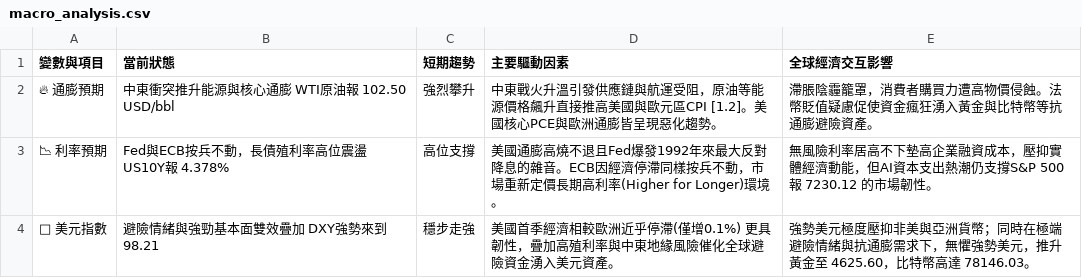
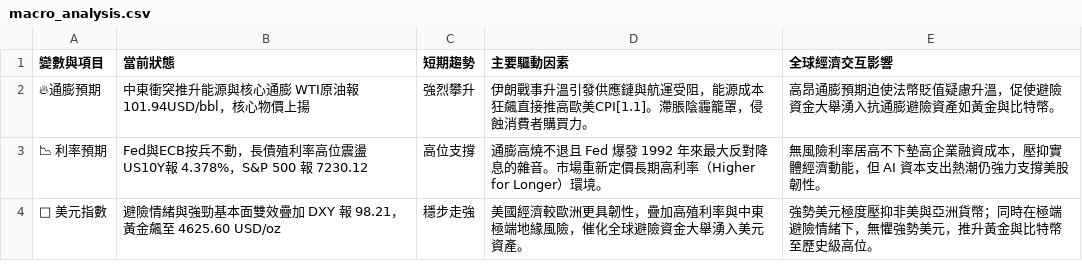
Before and after one commit to soga52-rgb/macro-dashboard, a CSV file: macro_analysis.csv, drawn as a sheet.

```diff
--- a/macro_analysis.csv
+++ b/macro_analysis.csv
@@ -1,4 +1,4 @@
 變數與項目,當前狀態,短期趨勢,主要驅動因素,全球經濟交互影響
-🔥 通膨預期,中東衝突推升能源與核心通膨 WTI原油報 102.50 USD/bbl,強烈攀升,中東戰火升溫引發供應鏈與航運受阻，原油等能源價格飆升直接推高美國與歐元區CPI [1.2]。美國核心PCE與歐洲通膨皆呈現惡化趨勢。,滯脹陰霾籠罩，消費者購買力遭高物價侵蝕。法幣貶值疑慮促使資金瘋狂湧入黃金與比特幣等抗通膨避險資產。
-📉 利率預期,Fed與ECB按兵不動，長債殖利率高位震盪 US10Y報 4.378%,高位支撐,美國通膨高燒不退且Fed爆發1992年來最大反對降息的雜音。ECB因經濟停滯同樣按兵不動，市場重新定價長期高利率(Higher for Longer)環境。,無風險利率居高不下墊高企業融資成本，壓抑實體經濟動能，但AI資本支出熱潮仍支撐S&P 500報 7230.12 的市場韌性。
-🦅 美元指數,避險情緒與強勁基本面雙效疊加 DXY強勢來到 98.21,穩步走強,美國首季經濟相較歐洲近乎停滯(僅增0.1%) 更具韌性，疊加高殖利率與中東地緣風險催化全球避險資金湧入美元資產。,強勢美元極度壓抑非美與亞洲貨幣；同時在極端避險情緒與抗通膨需求下，無懼強勢美元，推升黃金至 4625.60，比特幣高達 78146.03。
+🔥通膨預期,中東衝突推升能源與核心通膨 WTI原油報101.94USD/bbl，核心物價上揚,強烈攀升,伊朗戰事升溫引發供應鏈與航運受阻，能源成本狂飆直接推高歐美CPI[1.1]。滯脹陰霾籠罩，侵蝕消費者購買力。,高昂通膨預期迫使法幣貶值疑慮升溫，促使避險資金大舉湧入抗通膨避險資產如黃金與比特幣。
+📉 利率預期,Fed與ECB按兵不動，長債殖利率高位震盪 US10Y報 4.378%，S&P 500 報 7230.12,高位支撐,通膨高燒不退且 Fed 爆發 1992 年來最大反對降息的雜音。市場重新定價長期高利率（Higher for Longer）環境。,無風險利率居高不下墊高企業融資成本，壓抑實體經濟動能，但 AI 資本支出熱潮仍強力支撐美股韌性。
+🦅 美元指數,避險情緒與強勁基本面雙效疊加 DXY 報 98.21，黃金飆至 4625.60 USD/oz,穩步走強,美國經濟較歐洲更具韌性，疊加高殖利率與中東極端地緣風險，催化全球避險資金大舉湧入美元資產。,強勢美元極度壓抑非美與亞洲貨幣；同時在極端避險情緒下，無懼強勢美元，推升黃金與比特幣至歷史級高位。
```
Also changed, not shown: 3 other files.
